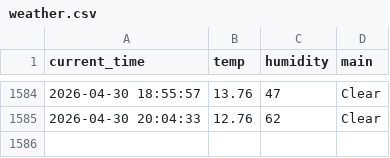
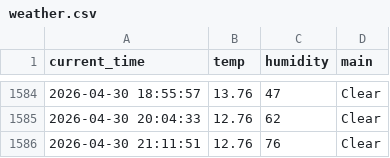
Before and after one commit to 9donghae-art/weather_5m, a CSV file: weather.csv, drawn as a sheet; only a part is shown, gaps mark what is left out.

```diff
--- a/weather.csv
+++ b/weather.csv
@@ -1585 +1585,2 @@ current_time,temp,humidity,main
 2026-04-30 20:04:33,12.76,62,Clear
+2026-04-30 21:11:51,12.76,76,Clear
```
